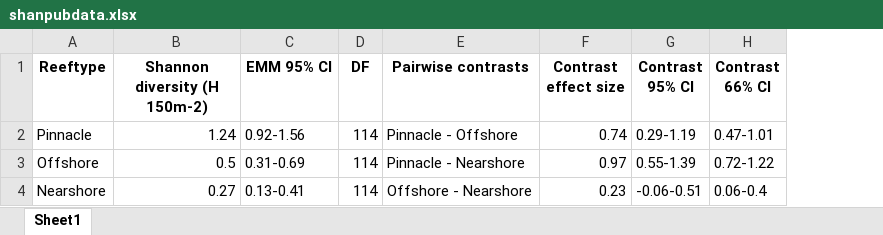
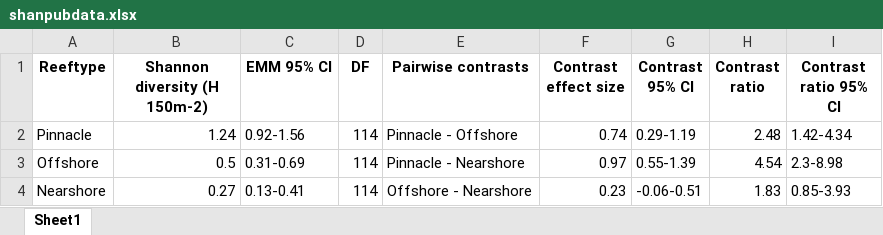
Before and after one commit to bjcresswell/KimbePreds, an Excel workbook: output/rtables/shanpubdata.xlsx, sheet Sheet1, drawn as a sheet; values as stored, in another font and other column widths than the file's, no borders; removed rows and columns are numbered as before the commit, all else as after; the diff names each change by its address in the sheet, - before the commit and + after, or states it on an @@ line.

```diff
--- a/output/rtables/shanpubdata.xlsx (sheet Sheet1)
+++ b/output/rtables/shanpubdata.xlsx (sheet Sheet1)
-column H (Contrast 66% CI), rows 2-4: 0.47-1.01 | 0.72-1.22 | 0.06-0.4
+column H (Contrast ratio), rows 2-4: 2.48 | 4.54 | 1.83
+column I (Contrast ratio 95% CI), rows 2-4: 1.42-4.34 | 2.3-8.98 | 0.85-3.93
```
Also changed, not shown: output/rtables/abunpubdata.xlsx, output/rtables/biompubdata.xlsx, 25 other files.
